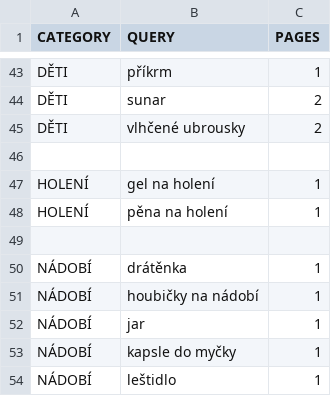
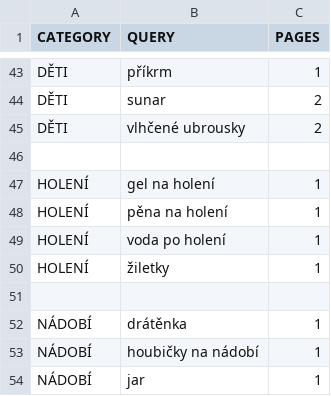
Before and after one commit to mxdpeep/koopi2, a CSV file: go/scrape.csv, drawn as a sheet; only a part is shown, gaps mark what is left out; the shorter side is filled out with more unchanged rows.

```diff
--- a/go/scrape.csv
+++ b/go/scrape.csv
@@ -48,2 +48,4 @@ HOLENÍ,gel na holení,1
 HOLENÍ,pěna na holení,1
+HOLENÍ,voda po holení,1
+HOLENÍ,žiletky,1
 
```
Also changed, not shown: 3 other files.
